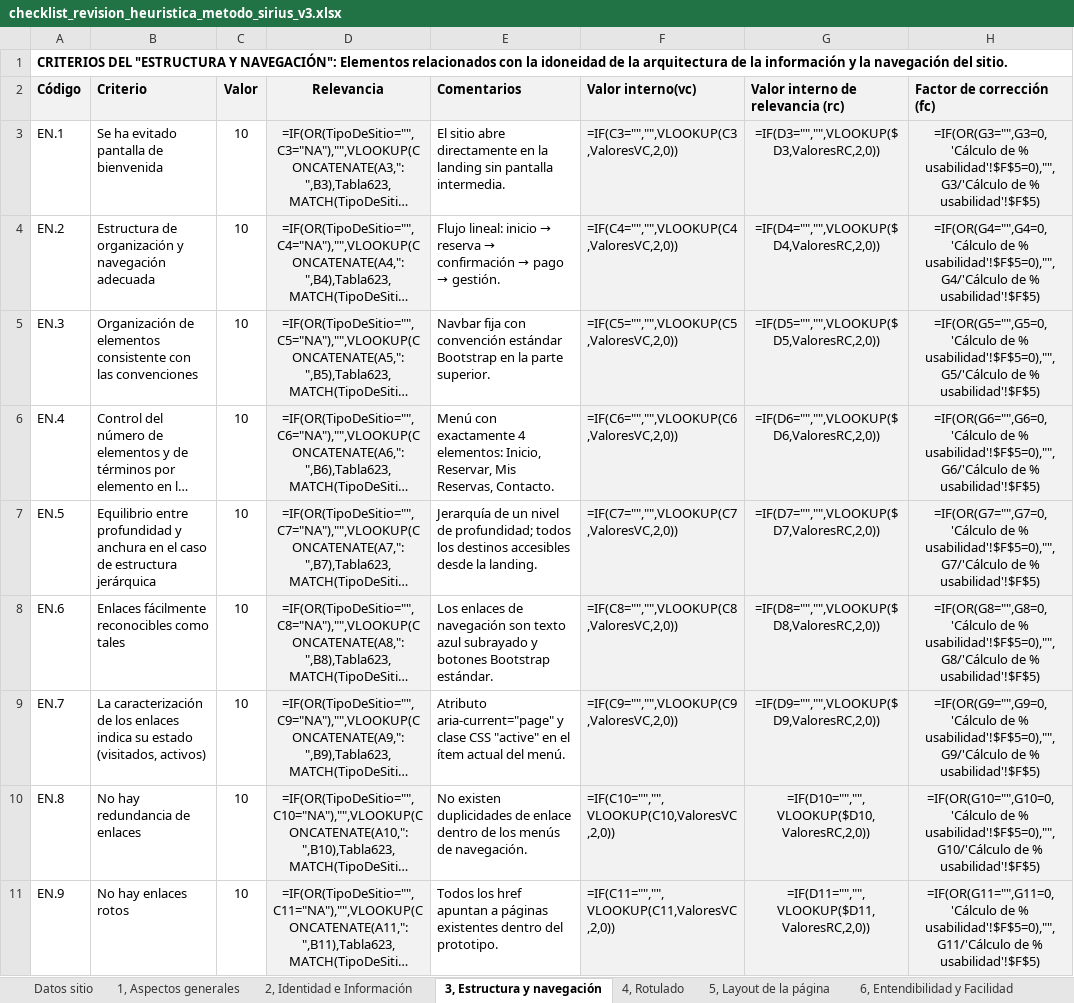
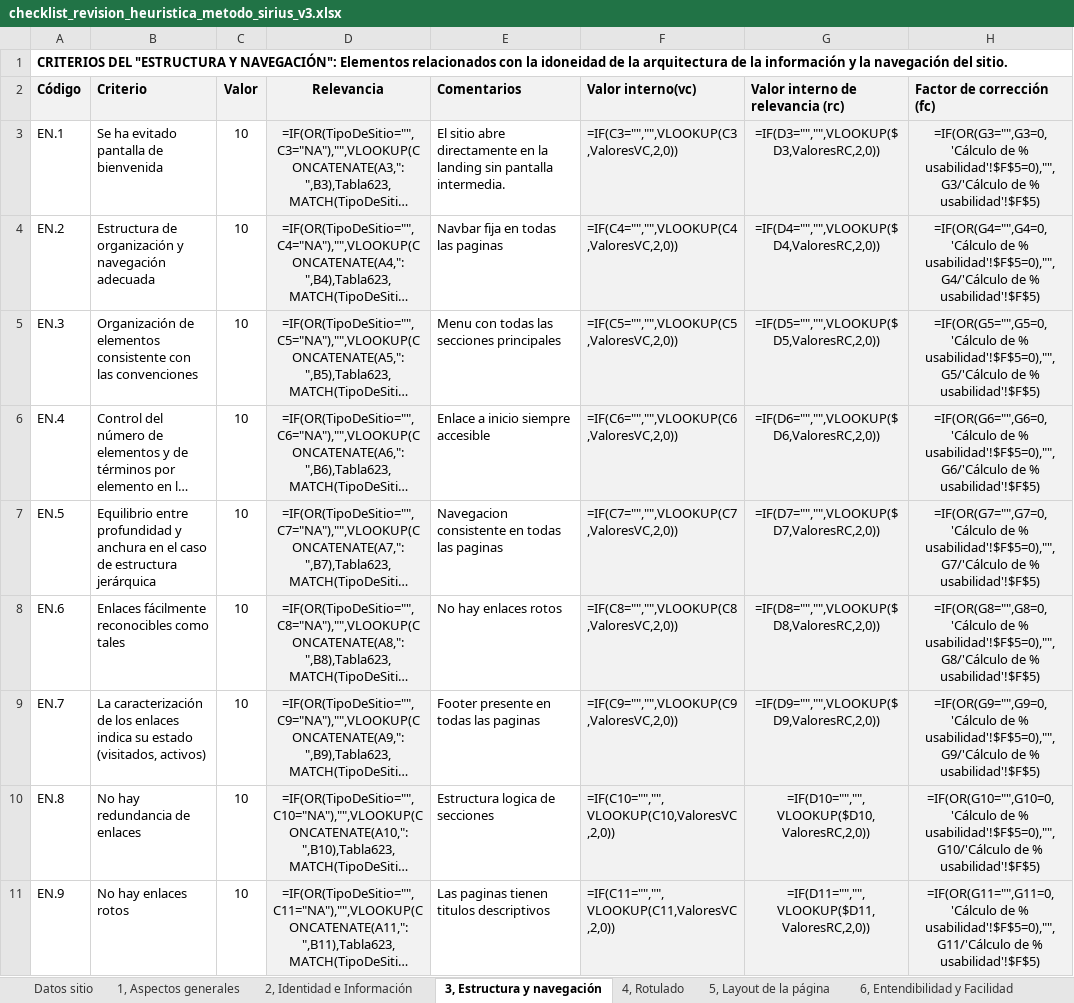
Before and after one commit to YotuxerDEV/UyA_Prototipo, an Excel workbook: checklist_revision_heuristica_metodo_sirius_v3.xlsx, sheet 3, Estructura y navegación, drawn as a sheet; only a part is shown; long unchanged cells end in …; values as stored, in another font and other column widths than the file's, no borders; formulas without a stored value are shown as written; the diff covers the shown part only; the diff names each change by its address in the sheet, - before the commit and + after, or states it on an @@ line.

```diff
--- a/checklist_revision_heuristica_metodo_sirius_v3.xlsx (sheet 3, Estructura y navegación)
+++ b/checklist_revision_heuristica_metodo_sirius_v3.xlsx (sheet 3, Estructura y navegación)
@@ E4 (Comentarios): Flujo lineal: inicio → reserva → confirmación → pago → gestión. → Navbar fija en todas las paginas @@
-E5 (Comentarios): Navbar fija con convención estándar Bootstrap en la parte superior.
+E5 (Comentarios): Menu con todas las secciones principales
-E6 (Comentarios): Menú con exactamente 4 elementos: Inicio, Reservar, Mis Reservas, Contacto.
+E6 (Comentarios): Enlace a inicio siempre accesible
-E7 (Comentarios): Jerarquía de un nivel de profundidad; todos los destinos accesibles desde la landing.
+E7 (Comentarios): Navegacion consistente en todas las paginas
-E8 (Comentarios): Los enlaces de navegación son texto azul subrayado y botones Bootstrap estándar.
+E8 (Comentarios): No hay enlaces rotos
-E9 (Comentarios): Atributo aria-current="page" y clase CSS "active" en el ítem actual del menú.
+E9 (Comentarios): Footer presente en todas las paginas
-E10 (Comentarios): No existen duplicidades de enlace dentro de los menús de navegación.
+E10 (Comentarios): Estructura logica de secciones
-E11 (Comentarios): Todos los href apuntan a páginas existentes dentro del prototipo.
+E11 (Comentarios): Las paginas tienen titulos descriptivos
```
Also changed, not shown: 1 added row, 1 removed row and 5 edited cells elsewhere in this sheet, sheet 5, Layout de la página, sheet 2, Identidad e Información, sheet 1, Aspectos generales, sheet 8, Elementos multimedia, sheet 4, Rotulado, sheet 10, Ayuda, 4 more sheets, 8 other files.
